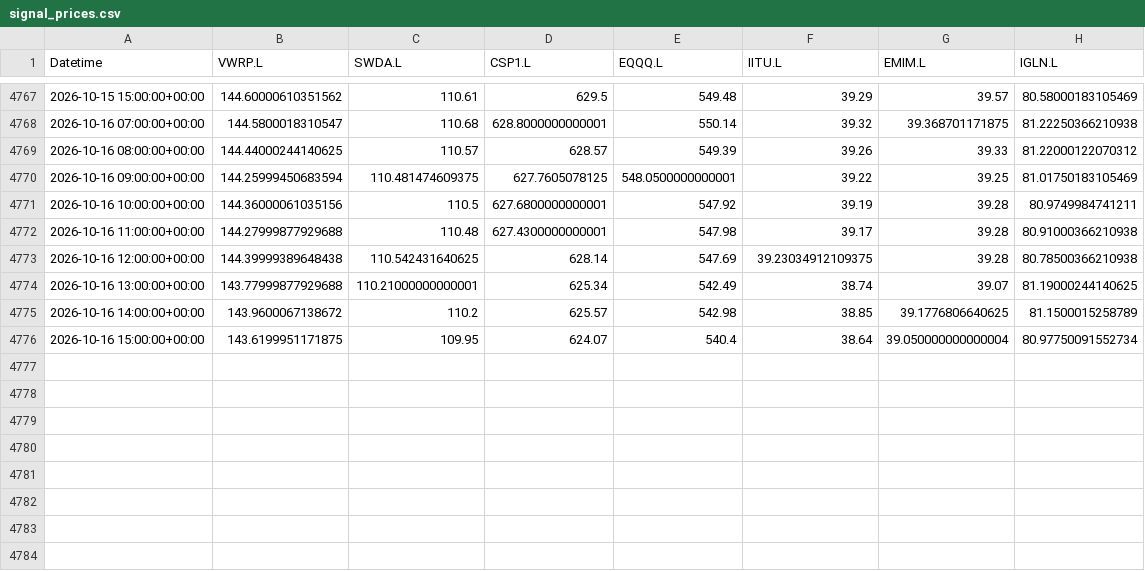
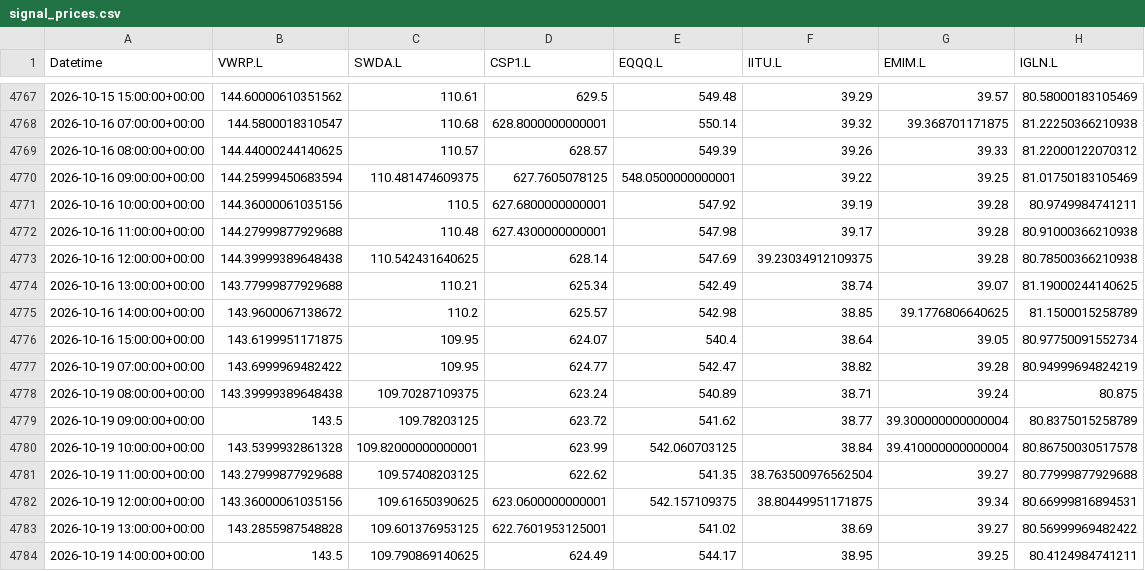
Before and after one commit to zpwhryv5gt-create/Momentum-trader, a CSV file: paper/signal_prices.csv, drawn as a sheet; only a part is shown, gaps mark what is left out.

Commit message:
Record audited V8 paper run

```diff
--- a/paper/signal_prices.csv
+++ b/paper/signal_prices.csv
@@ -4773,4 +4773,12 @@ Datetime,VWRP.L,SWDA.L,CSP1.L,EQQQ.L,IITU.L,EMIM.L,IGLN.L
 2026-10-16 12:00:00+00:00,144.39999389648438,110.542431640625,628.14,547.69,39.23034912109375,39.28,80.78500366210938
-2026-10-16 13:00:00+00:00,143.77999877929688,110.21000000000001,625.34,542.49,38.74,39.07,81.19000244140625
+2026-10-16 13:00:00+00:00,143.77999877929688,110.21,625.34,542.49,38.74,39.07,81.19000244140625
 2026-10-16 14:00:00+00:00,143.9600067138672,110.2,625.57,542.98,38.85,39.1776806640625,81.1500015258789
-2026-10-16 15:00:00+00:00,143.6199951171875,109.95,624.07,540.4,38.64,39.050000000000004,80.97750091552734
+2026-10-16 15:00:00+00:00,143.6199951171875,109.95,624.07,540.4,38.64,39.05,80.97750091552734
+2026-10-19 07:00:00+00:00,143.6999969482422,109.95,624.77,542.47,38.82,39.28,80.94999694824219
+2026-10-19 08:00:00+00:00,143.39999389648438,109.70287109375,623.24,540.89,38.71,39.24,80.875
+2026-10-19 09:00:00+00:00,143.5,109.78203125,623.72,541.62,38.77,39.300000000000004,80.8375015258789
+2026-10-19 10:00:00+00:00,143.5399932861328,109.82000000000001,623.99,542.060703125,38.84,39.410000000000004,80.86750030517578
+2026-10-19 11:00:00+00:00,143.27999877929688,109.57408203125,622.62,541.35,38.763500976562504,39.27,80.77999877929688
+2026-10-19 12:00:00+00:00,143.36000061035156,109.61650390625,623.0600000000001,542.157109375,38.80449951171875,39.34,80.66999816894531
+2026-10-19 13:00:00+00:00,143.2855987548828,109.601376953125,622.7601953125001,541.02,38.69,39.27,80.56999969482422
+2026-10-19 14:00:00+00:00,143.5,109.790869140625,624.49,544.17,38.95,39.25,80.4124984741211
```
Also changed, not shown: paper/daily.csv, paper/valuations.csv, 3 other files.
